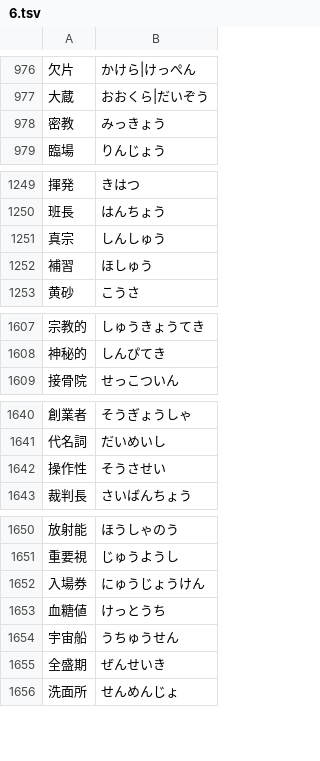
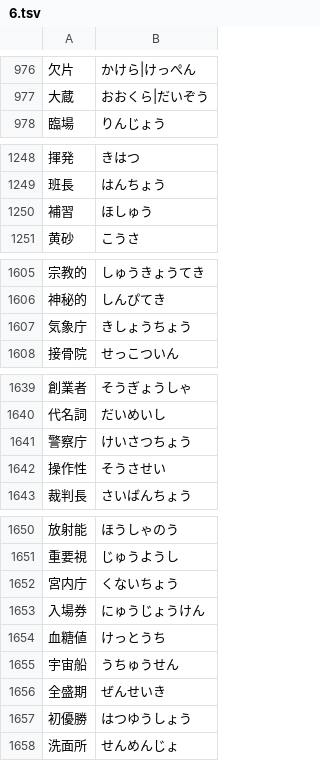
Before and after one commit to marmooo/talk-yomi, a TSV file: docs/data/6.tsv, drawn as a sheet; only a part is shown, gaps mark what is left out; removed rows and columns are numbered as before the commit, all else as after; the diff covers the shown part only; the diff names each change by its address in the sheet, - before the commit and + after, or states it on an @@ line.

```diff
--- a/docs/data/6.tsv
+++ b/docs/data/6.tsv
-row 978: 密教 | みっきょう
-row 1251: 真宗 | しんしゅう
+row 1607: 気象庁 | きしょうちょう
+row 1641: 警察庁 | けいさつちょう
+row 1652: 宮内庁 | くないちょう
+row 1657: 初優勝 | はつゆうしょう
```
Also changed, not shown: 5 added rows elsewhere in this file, docs/data/4.tsv, docs/data/5.tsv, 37 other files.
